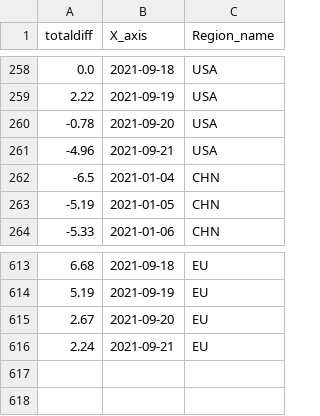
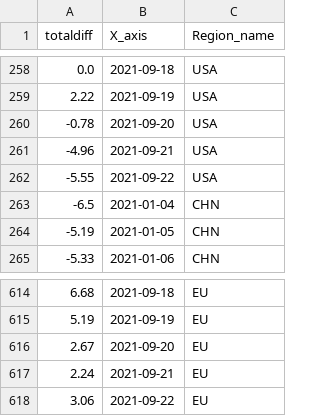
Before and after one commit to b9907051/iphone, a CSV file: static/data/TomTom.csv, drawn as a sheet; only a part is shown, gaps mark what is left out; the diff names each change by its address in the sheet, - before the commit and + after, or states it on an @@ line.

```diff
--- a/static/data/TomTom.csv
+++ b/static/data/TomTom.csv
+row 262: -5.55 | 2021-09-22 | USA
+row 618: 3.06 | 2021-09-22 | EU
```
Also changed, not shown: static/data/Electronics/bestbuy_laptop.csv, static/data/Shipping/FBX指數.csv, 6 other files.
